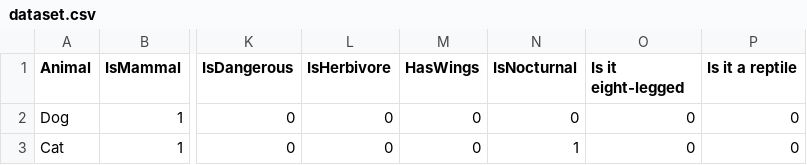
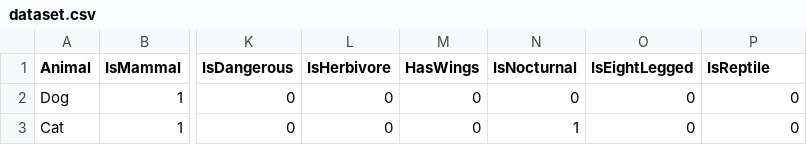
Before and after one commit to 77RedX/Guessify, a CSV file: dataset.csv, drawn as a sheet; only a part is shown, gaps mark what is left out; the diff names each change by its address in the sheet, - before the commit and + after, or states it on an @@ line.

Commit message:
Updated csv file

```diff
--- a/dataset.csv
+++ b/dataset.csv
-O1: Is it eight-legged
+O1: IsEightLegged
-P1: Is it a reptile
+P1: IsReptile
```
